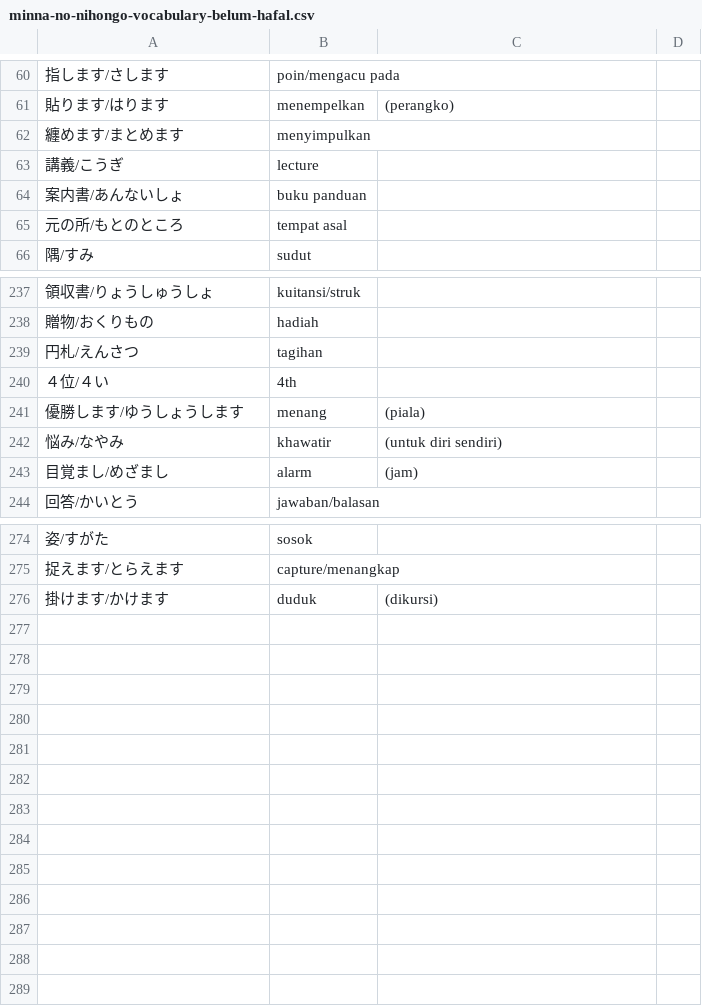
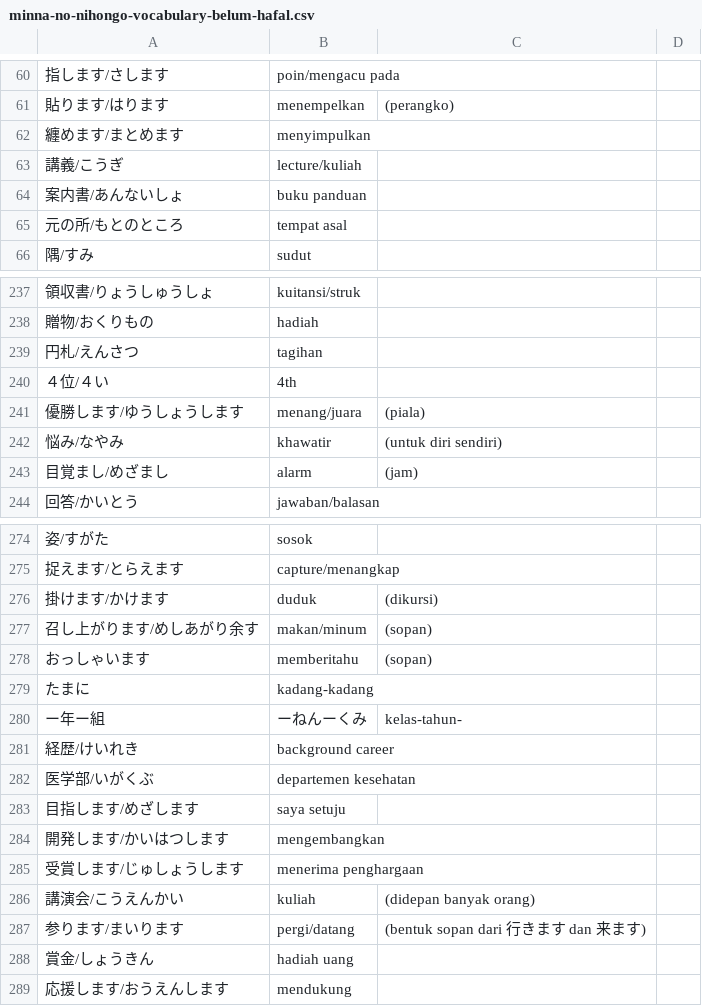
Before and after one commit to moemoe89/simple-quizify, a CSV file: minna-no-nihongo-vocabulary-belum-hafal.csv, drawn as a sheet; only a part is shown, gaps mark what is left out; the diff names each change by its address in the sheet, - before the commit and + after, or states it on an @@ line.

Commit message:
feat: add some words

```diff
--- a/minna-no-nihongo-vocabulary-belum-hafal.csv
+++ b/minna-no-nihongo-vocabulary-belum-hafal.csv
-B63: lecture
+B63: lecture/kuliah
-B241: menang
+B241: menang/juara
+row 277: 召し上がります/めしあがり余す | makan/minum | (sopan)
+row 278: おっしゃいます | memberitahu | (sopan)
+row 279: たまに | kadang-kadang
+row 280: ー年ー組 | ーねんーくみ | kelas-tahun-
+row 281: 経歴/けいれき | background career
+row 282: 医学部/いがくぶ | departemen kesehatan
+row 283: 目指します/めざします | saya setuju
+row 284: 開発します/かいはつします | mengembangkan
+row 285: 受賞します/じゅしょうします | menerima penghargaan
+row 286: 講演会/こうえんかい | kuliah | (didepan banyak orang)
+row 287: 参ります/まいります | pergi/datang | (bentuk sopan dari 行きます dan 来ます)
+row 288: 賞金/しょうきん | hadiah uang
+row 289: 応援します/おうえんします | mendukung
```
